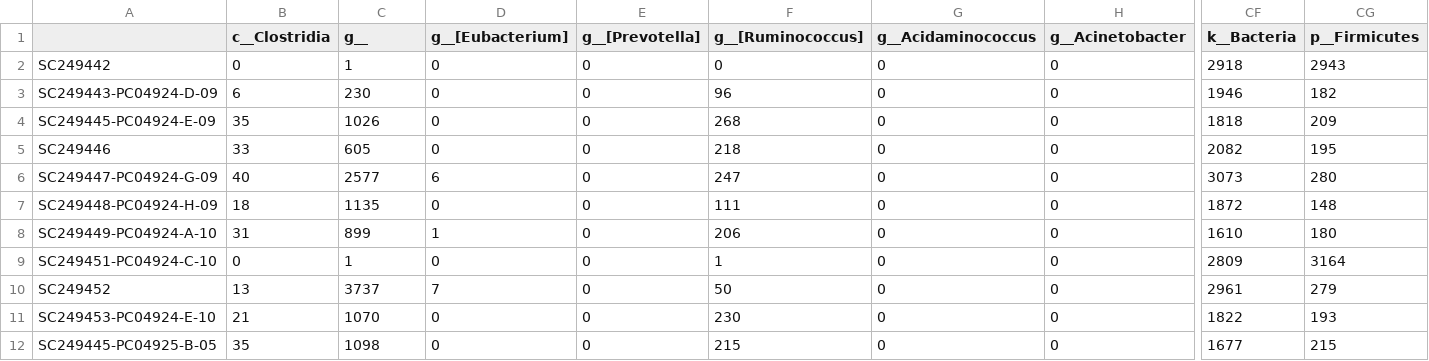
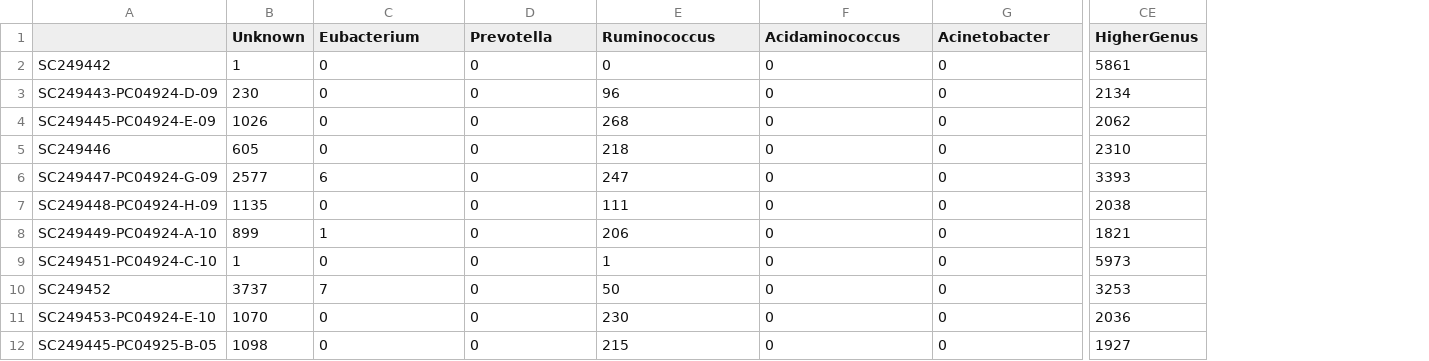
Before and after one commit to slsevilla/microbiome_research, a CSV file: fecal_analysis/PhaseI_MB4,MB5,MB6/OTUs/otu_baseline_1.csv, drawn as a sheet; only a part is shown, gaps mark what is left out; removed rows and columns are numbered as before the commit, all else as after; the diff covers the shown part only; the diff names each change by its address in the sheet, - before the commit and + after, or states it on an @@ line.

```diff
--- a/fecal_analysis/PhaseI_MB4,MB5,MB6/OTUs/otu_baseline_1.csv
+++ b/fecal_analysis/PhaseI_MB4,MB5,MB6/OTUs/otu_baseline_1.csv
-column B (c__Clostridia), rows 2-12: 0 | 6 | 35 | 33 | 40 | 18 | 31 | 0 | 13 | 21 | 35
-column CF (k__Bacteria), rows 2-12: 2918 | 1946 | 1818 | 2082 | 3073 | 1872 | 1610 | 2809 | 2961 | 1822 | 1677
-column CG (p__Firmicutes), rows 2-12: 2943 | 182 | 209 | 195 | 280 | 148 | 180 | 3164 | 279 | 193 | 215
+column CE (HigherGenus), rows 2-12: 5861 | 2134 | 2062 | 2310 | 3393 | 2038 | 1821 | 5973 | 3253 | 2036 | 1927
-B1: g__
+B1: Unknown
-C1: g__[Eubacterium]
+C1: Eubacterium
-D1: g__[Prevotella]
+D1: Prevotella
-E1: g__[Ruminococcus]
+E1: Ruminococcus
-F1: g__Acidaminococcus
+F1: Acidaminococcus
-G1: g__Acinetobacter
+G1: Acinetobacter
```
Also changed, not shown: 75 edited cells elsewhere in this file, fecal_analysis/PhaseI_MB4,MB5,MB6/OTUs/otu_baseline_2.csv, fecal_analysis/PhaseI_MB4,MB5,MB6/OTUs/otu_baseline_3.csv, 2 other files.
